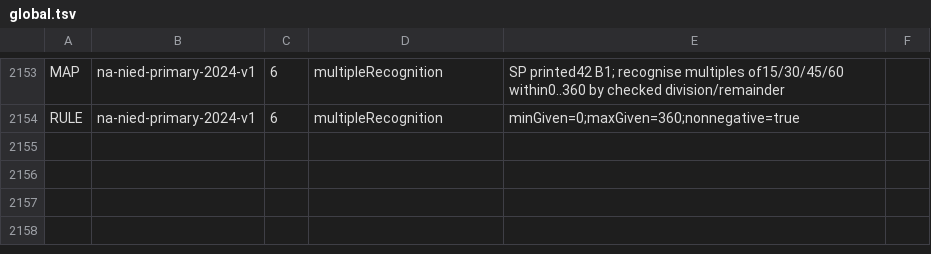
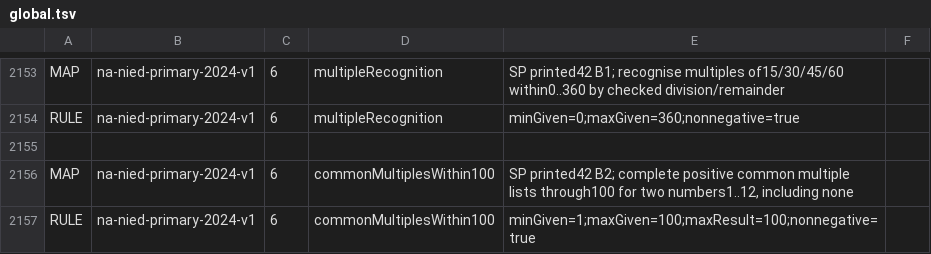
Before and after one commit to logue1114-maker/gomgom-open-education, a TSV file: math/engine/src/main/resources/curricula/global.tsv, drawn as a sheet; only a part is shown, gaps mark what is left out.

Commit message:
Add complete common multiple lists with explicit none selection

```diff
--- a/math/engine/src/main/resources/curricula/global.tsv
+++ b/math/engine/src/main/resources/curricula/global.tsv
@@ -2154 +2154,4 @@ MAP	na-nied-primary-2024-v1	6	multipleRecognition	SP printed42 B1; recognise mul
 RULE	na-nied-primary-2024-v1	6	multipleRecognition	minGiven=0;maxGiven=360;nonnegative=true
+
+MAP	na-nied-primary-2024-v1	6	commonMultiplesWithin100	SP printed42 B2; complete positive common multiple lists through100 for two numbers1..12, including none
+RULE	na-nied-primary-2024-v1	6	commonMultiplesWithin100	minGiven=1;maxGiven=100;maxResult=100;nonnegative=true
```
Also changed, not shown: 8 other files.
